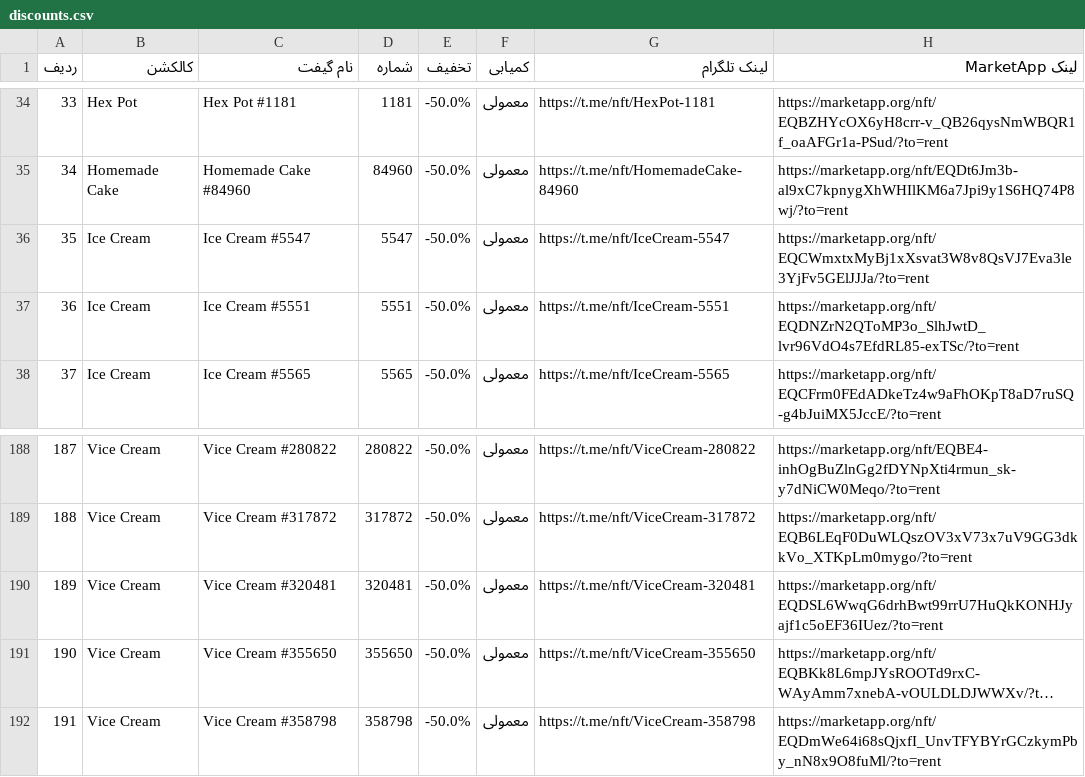
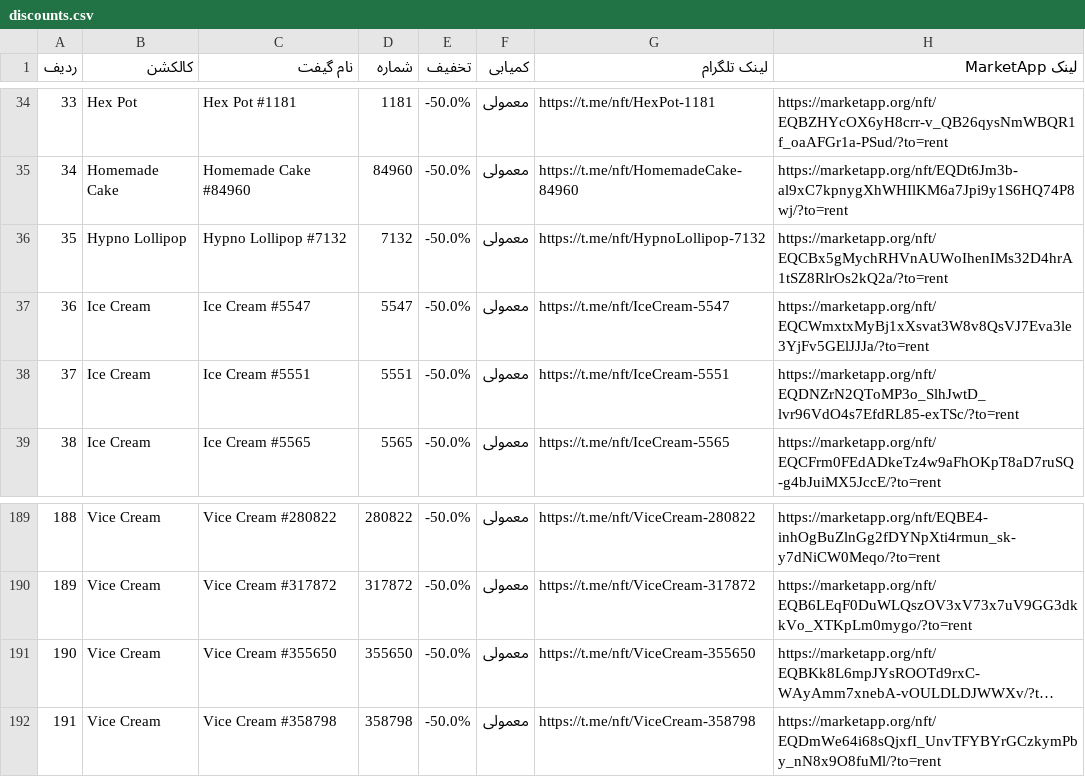
Before and after one commit to Zanjania0/market-deal-bot, a CSV file: discounts.csv, drawn as a sheet; only a part is shown, gaps mark what is left out; long unchanged cells end in …; removed rows and columns are numbered as before the commit, all else as after; the diff names each change by its address in the sheet, - before the commit and + after, or states it on an @@ line.

```diff
--- a/discounts.csv
+++ b/discounts.csv
+row 36: 35 | Hypno Lollipop | Hypno Lollipop #7132 | 7132 | -50.0% | معمولی | https://t.me/nft/HypnoLollipop-7132 | https://marketapp.org/nft/EQCBx5gMychRHVnAUWoIhenIMs32D4hrA1tSZ8RlrOs2kQ2a/?to=rent
@@ column A (ردیف) renumbered between rows 37 and 190 @@
-row 190: 189 | Vice Cream | Vice Cream #320481 | 320481 | -50.0% | معمولی | https://t.me/nft/ViceCream-320481 | https://marketapp.org/nft/EQDSL6WwqG6drhBwt99rrU7HuQkKONHJyajf1c5oEF36IUez/?to=rent
```
Also changed, not shown: 2 other files.
